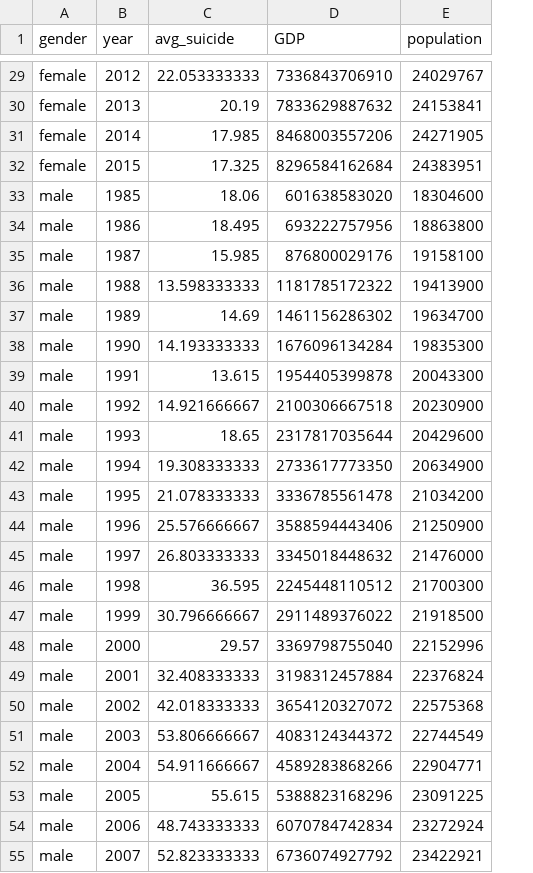
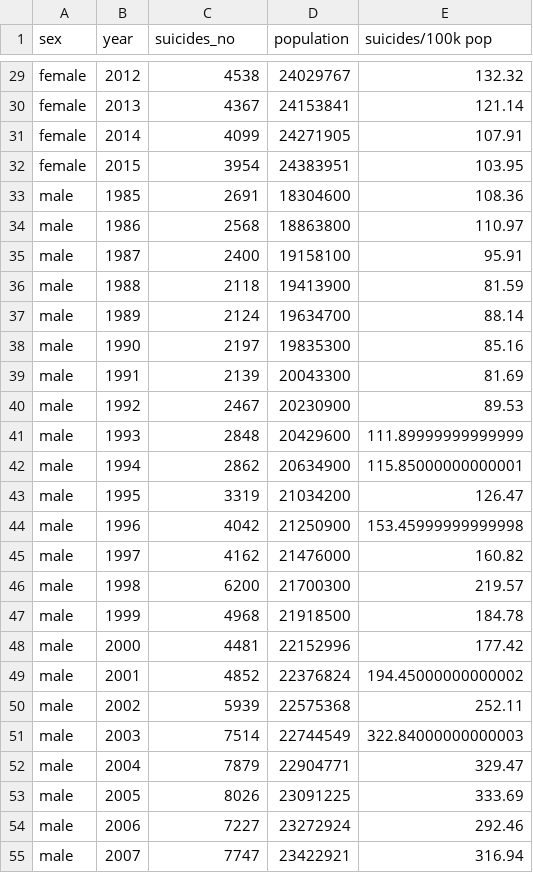
Before and after one commit to shizuchanw/suicide-trend-narrative, a CSV file: cleaned-korean-data.csv, drawn as a sheet; only a part is shown, gaps mark what is left out; removed rows and columns are numbered as before the commit, all else as after; the diff covers the shown part only; the diff names each change by its address in the sheet, - before the commit and + after, or states it on an @@ line.

```diff
--- a/cleaned-korean-data.csv
+++ b/cleaned-korean-data.csv
-column D (GDP), rows 29-55: 7336843706910 | 7833629887632 | 8468003557206 | 8296584162684 | 601638583020 | 693222757956 | 876800029176 | 1181785172322 | 1461156286302 | 1676096134284 | 1954405399878 | 2100306667518 | 2317817035644 | 2733617773350 | 3336785561478 | 3588594443406 | 3345018448632 | 2245448110512 | 2911489376022 | 3369798755040 | 3198312457884 | 3654120327072 | 4083124344372 | 4589283868266 | 5388823168296 | 6070784742834 | 6736074927792
+column E (suicides/100k pop), rows 29-55: 132.32 | 121.14 | 107.91 | 103.95 | 108.36 | 110.97 | 95.91 | 81.59 | 88.14 | 85.16 | 81.69 | 89.53 | 111.89999999999999 | 115.85000000000001 | 126.47 | 153.45999999999998 | 160.82 | 219.57 | 184.78 | 177.42 | 194.45000000000002 | 252.11 | 322.84000000000003 | 329.47 | 333.69 | 292.46 | 316.94
-A1: gender
+A1: sex
-C1: avg_suicide
+C1: suicides_no
-C29 (suicides_no): 22.053333333
+C29 (suicides_no): 4538
-C30 (suicides_no): 20.19
+C30 (suicides_no): 4367
-C31 (suicides_no): 17.985
+C31 (suicides_no): 4099
-C32 (suicides_no): 17.325
+C32 (suicides_no): 3954
-C33 (suicides_no): 18.06
+C33 (suicides_no): 2691
-C34 (suicides_no): 18.495
+C34 (suicides_no): 2568
-C35 (suicides_no): 15.985
+C35 (suicides_no): 2400
-C36 (suicides_no): 13.598333333
+C36 (suicides_no): 2118
-C37 (suicides_no): 14.69
+C37 (suicides_no): 2124
-C38 (suicides_no): 14.193333333
+C38 (suicides_no): 2197
-C39 (suicides_no): 13.615
+C39 (suicides_no): 2139
-C40 (suicides_no): 14.921666667
+C40 (suicides_no): 2467
-C41 (suicides_no): 18.65
+C41 (suicides_no): 2848
-C42 (suicides_no): 19.308333333
+C42 (suicides_no): 2862
-C43 (suicides_no): 21.078333333
+C43 (suicides_no): 3319
-C44 (suicides_no): 25.576666667
+C44 (suicides_no): 4042
-C45 (suicides_no): 26.803333333
+C45 (suicides_no): 4162
-C46 (suicides_no): 36.595
+C46 (suicides_no): 6200
-C47 (suicides_no): 30.796666667
+C47 (suicides_no): 4968
-C48 (suicides_no): 29.57
+C48 (suicides_no): 4481
-C49 (suicides_no): 32.408333333
+C49 (suicides_no): 4852
-C50 (suicides_no): 42.018333333
+C50 (suicides_no): 5939
-C51 (suicides_no): 53.806666667
+C51 (suicides_no): 7514
-C52 (suicides_no): 54.911666667
+C52 (suicides_no): 7879
-C53 (suicides_no): 55.615
+C53 (suicides_no): 8026
-C54 (suicides_no): 48.743333333
+C54 (suicides_no): 7227
-C55 (suicides_no): 52.823333333
+C55 (suicides_no): 7747
```
Also changed, not shown: 35 edited cells elsewhere in this file, 3 other files.
